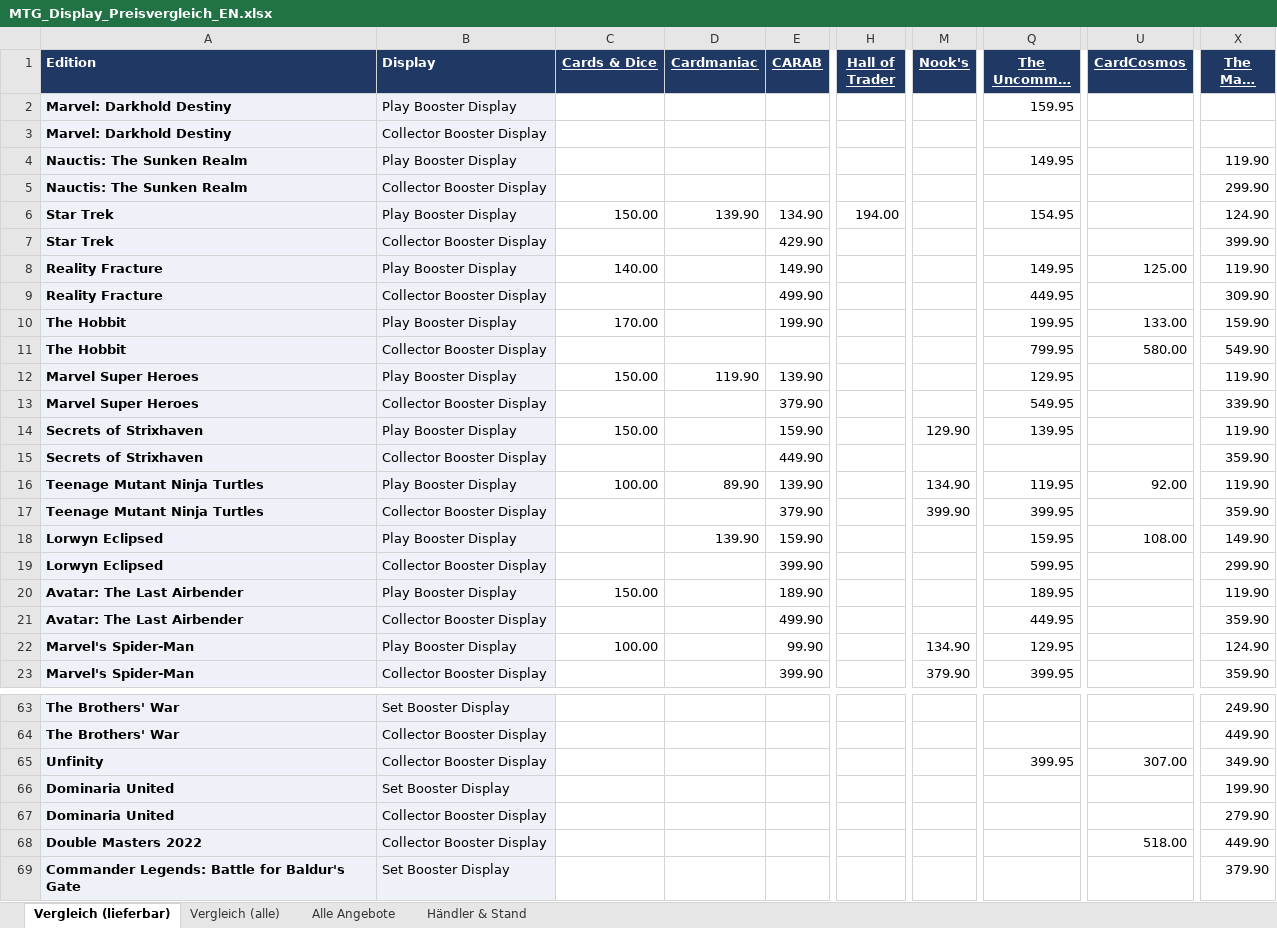
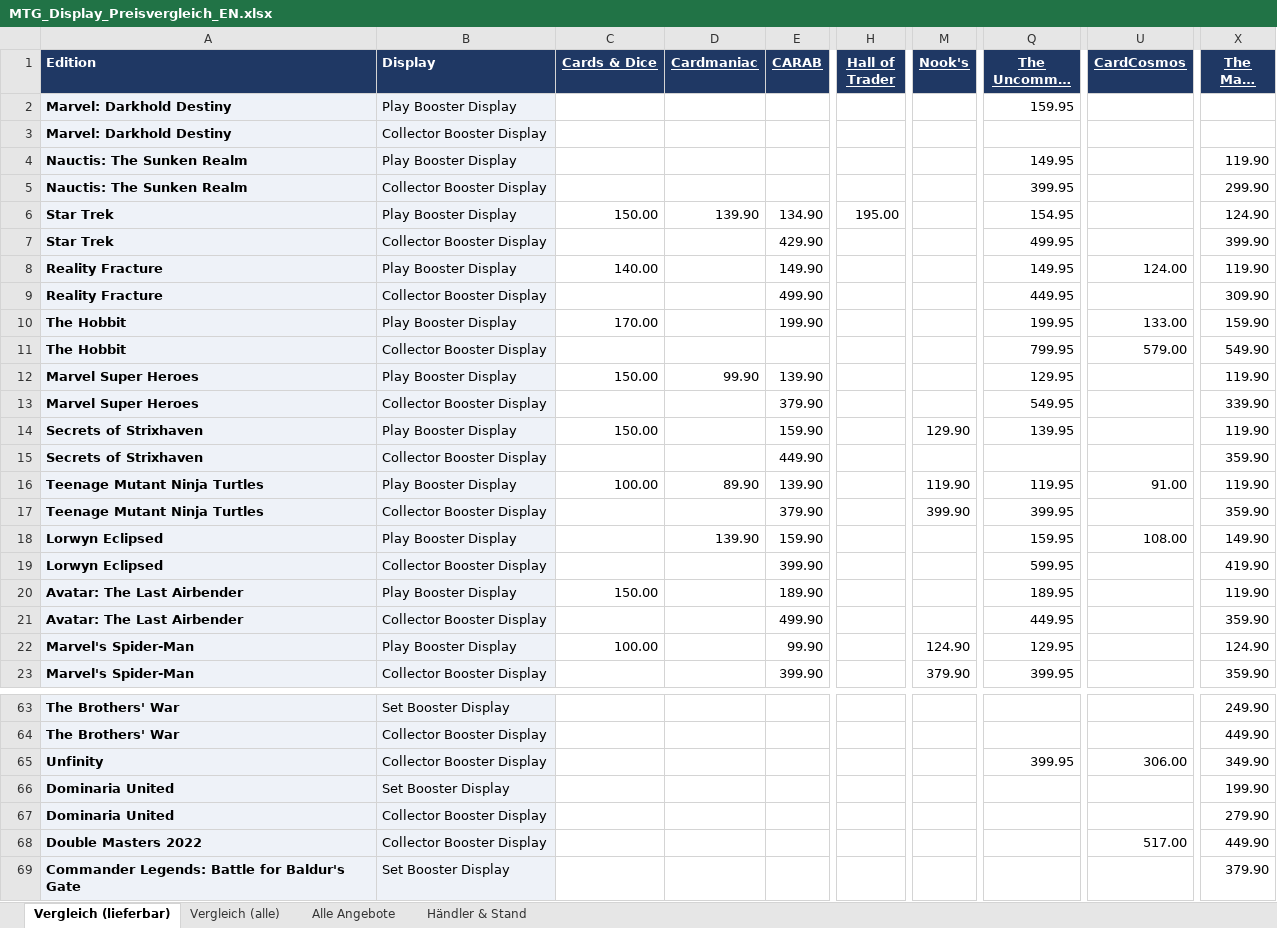
Before and after one commit to BEAR1nc/deckarchiv, an Excel workbook: shopping/MTG_Display_Preisvergleich_EN.xlsx, sheet Vergleich (lieferbar), drawn as a sheet; only a part is shown, gaps mark what is left out; long unchanged cells end in …; values as stored, in another font and other column widths than the file's, no borders; conditional formats not drawn; the diff covers the shown part only; the diff names each change by its address in the sheet, - before the commit and + after, or states it on an @@ line.

```diff
--- a/shopping/MTG_Display_Preisvergleich_EN.xlsx (sheet Vergleich (lieferbar))
+++ b/shopping/MTG_Display_Preisvergleich_EN.xlsx (sheet Vergleich (lieferbar))
-Q5 (The Uncommon Shop): (empty)
+Q5 (The Uncommon Shop): 399.95
-H6 (Hall of Trader): 194.00
+H6 (Hall of Trader): 195.00
-Q7 (The Uncommon Shop): (empty)
+Q7 (The Uncommon Shop): 499.95
-U8 (CardCosmos): 125.00
+U8 (CardCosmos): 124.00
-U11 (CardCosmos): 580.00
+U11 (CardCosmos): 579.00
-D12 (Cardmaniac): 119.90
+D12 (Cardmaniac): 99.90
-M16 (Nook's): 134.90
+M16 (Nook's): 119.90
-U16 (CardCosmos): 92.00
+U16 (CardCosmos): 91.00
-X19 (The Mana Shop): 299.90
+X19 (The Mana Shop): 419.90
-M22 (Nook's): 134.90
+M22 (Nook's): 124.90
-U65 (CardCosmos): 307.00
+U65 (CardCosmos): 306.00
-U68 (CardCosmos): 518.00
+U68 (CardCosmos): 517.00
```
Also changed, not shown: 3 edited cells elsewhere in this sheet, sheet Alle Angebote, sheet Vergleich (alle), sheet Händler & Stand, 2 other files.
